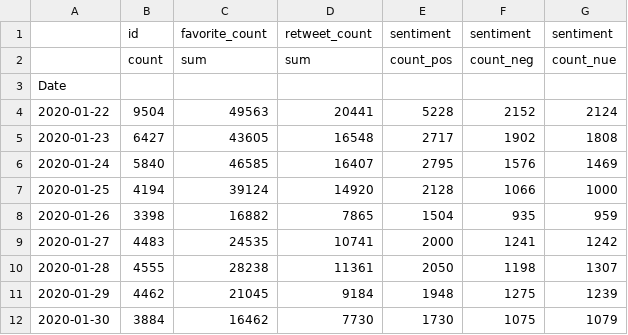
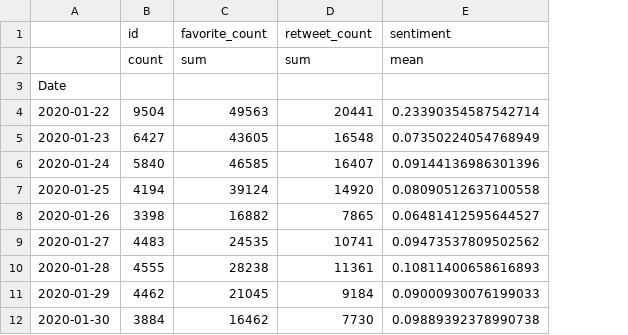
Before and after one commit to nimitchell/Covid-19-and-Climate-Change, a CSV file: old_climate_data.csv, drawn as a sheet; only a part is shown; removed rows and columns are numbered as before the commit, all else as after; the diff names each change by its address in the sheet, - before the commit and + after, or states it on an @@ line.

```diff
--- a/old_climate_data.csv
+++ b/old_climate_data.csv
-column E (sentiment), rows 2-12: count_pos |  | 5228 | 2717 | 2795 | 2128 | 1504 | 2000 | 2050 | 1948 | 1730
-column F (sentiment), rows 2-12: count_neg |  | 2152 | 1902 | 1576 | 1066 | 935 | 1241 | 1198 | 1275 | 1075
-column G (sentiment), rows 2-12: count_nue |  | 2124 | 1808 | 1469 | 1000 | 959 | 1242 | 1307 | 1239 | 1079
+column E (sentiment), rows 2-12: mean |  | 0.23390354587542714 | 0.07350224054768949 | 0.09144136986301396 | 0.08090512637100558 | 0.06481412595644527 | 0.09473537809502562 | 0.10811400658616893 | 0.09000930076199033 | 0.09889392378990738
```
Also changed, not shown: 14 other files.
